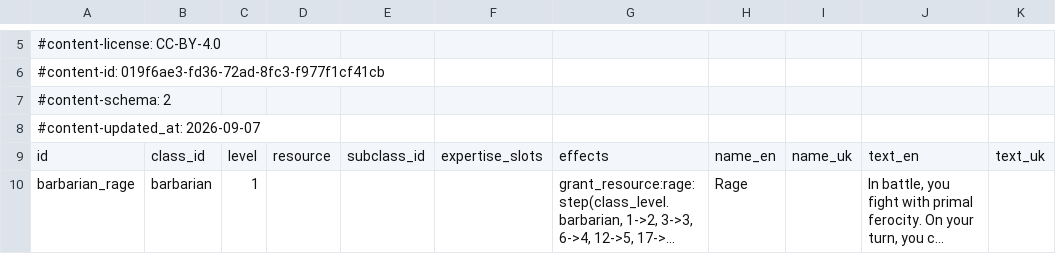
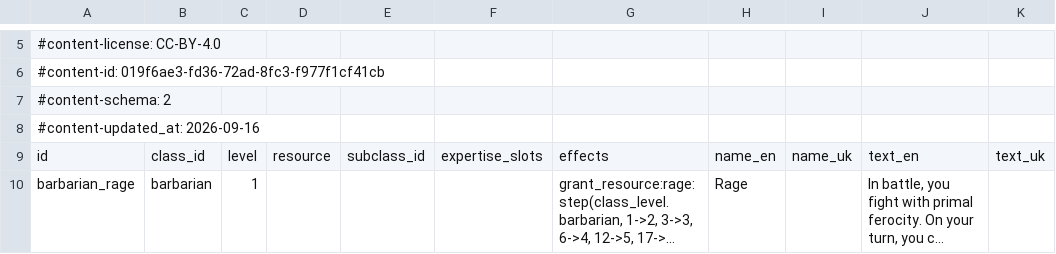
Before and after one commit to itsdarklikehell/charnik-content-srd, a CSV file: srd-2014/class_features_srd.csv, drawn as a sheet; only a part is shown, gaps mark what is left out; long unchanged cells end in ….

Commit message:
chore: re-stamp all shipped content CSVs after adding Weapon Mastery tokens
The previous commit (977c98d) added `grant_proficiency:mastery:nick,sap,slow,
push,vex` to the five Weapon Mastery feature rows in srd-2024, but left the
`#content-hash` and `#content-updated_at` headers stale. Re-stamp every CSV
so the on-disk hash matches the body and the content-health gates stay green.

The working tree now has every CSV as LF-only (the repo never committed CRLF;
the previous \"diff\" of 482 lines on srd-2024/class_features_srd.csv was a
CRLF→LF normalization only — `--ignore-space-change` reduces it to 4 lines:
the two header directives).

Co-Authored-By: Hermes Agent <hermes@nousresearch.com>

```diff
--- a/srd-2014/class_features_srd.csv
+++ b/srd-2014/class_features_srd.csv
@@ -7,3 +7,3 @@
 #content-schema: 2
-#content-updated_at: 2026-09-07
+#content-updated_at: 2026-09-16
 id,class_id,level,resource,subclass_id,expertise_slots,effects,name_en,name_uk,text_en,text_uk
```
Also changed, not shown: srd-2014/backgrounds_srd.csv, srd-2014/class_casting_srd.csv, 31 other files.
